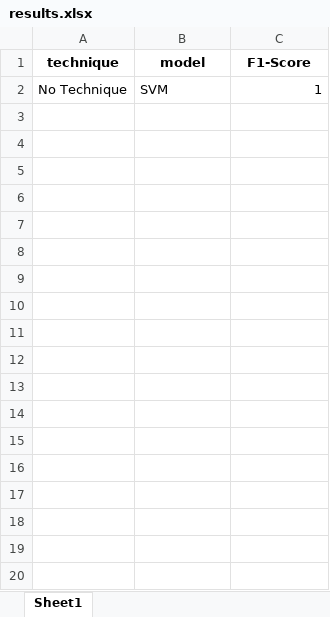
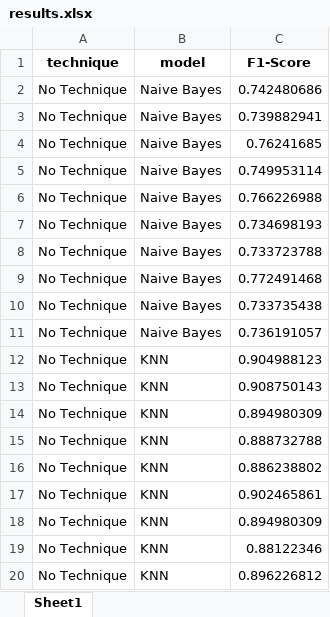
Before and after one commit to GabrielLima60/Best-Classification-AI, an Excel workbook: results table/results.xlsx, sheet Sheet1, drawn as a sheet; only a part is shown; values as stored, in another font and other column widths than the file's, no borders; the diff covers the shown part only; the diff names each change by its address in the sheet, - before the commit and + after, or states it on an @@ line.

```diff
--- a/results table/results.xlsx (sheet Sheet1)
+++ b/results table/results.xlsx (sheet Sheet1)
-B2 (model): SVM
+B2 (model): Naive Bayes
-C2 (F1-Score): 1
+C2 (F1-Score): 0.742480686
+row 3: No Technique | Naive Bayes | 0.739882941
+row 4: No Technique | Naive Bayes | 0.76241685
+row 5: No Technique | Naive Bayes | 0.749953114
+row 6: No Technique | Naive Bayes | 0.766226988
+row 7: No Technique | Naive Bayes | 0.734698193
+row 8: No Technique | Naive Bayes | 0.733723788
+row 9: No Technique | Naive Bayes | 0.772491468
+row 10: No Technique | Naive Bayes | 0.733735438
+row 11: No Technique | Naive Bayes | 0.736191057
+row 12: No Technique | KNN | 0.904988123
+row 13: No Technique | KNN | 0.908750143
+row 14: No Technique | KNN | 0.894980309
+row 15: No Technique | KNN | 0.888732788
+row 16: No Technique | KNN | 0.886238802
+row 17: No Technique | KNN | 0.902465861
+row 18: No Technique | KNN | 0.894980309
+row 19: No Technique | KNN | 0.88122346
+row 20: No Technique | KNN | 0.896226812
```
Also changed, not shown: 71 added rows elsewhere in this sheet, 12 other files.
